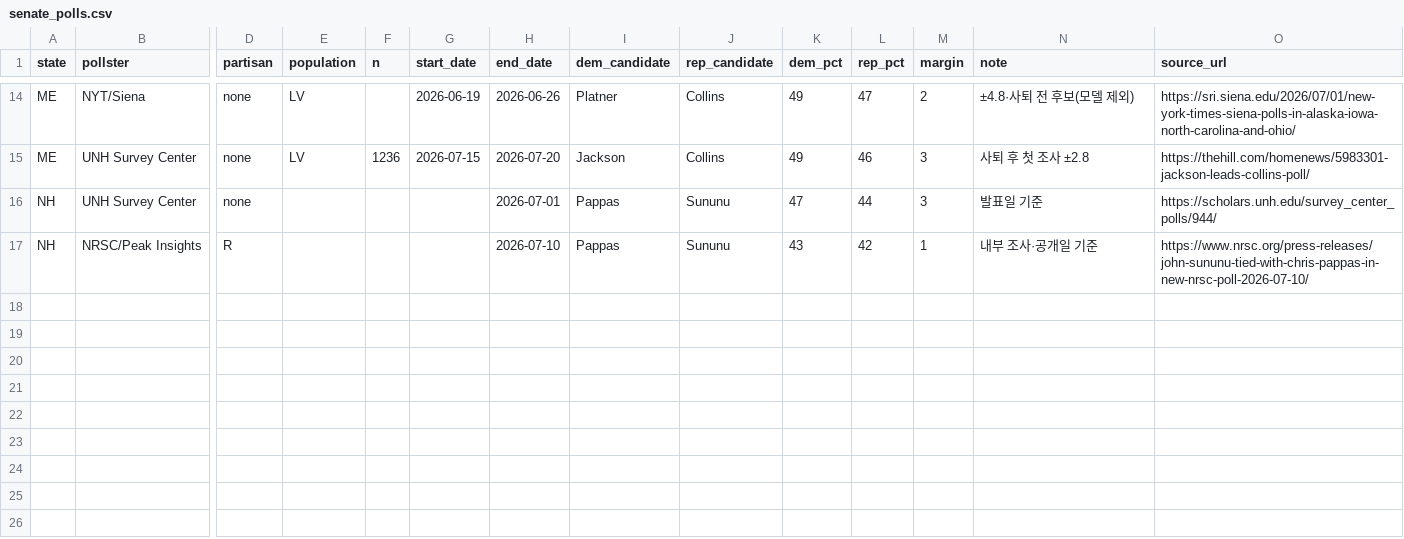
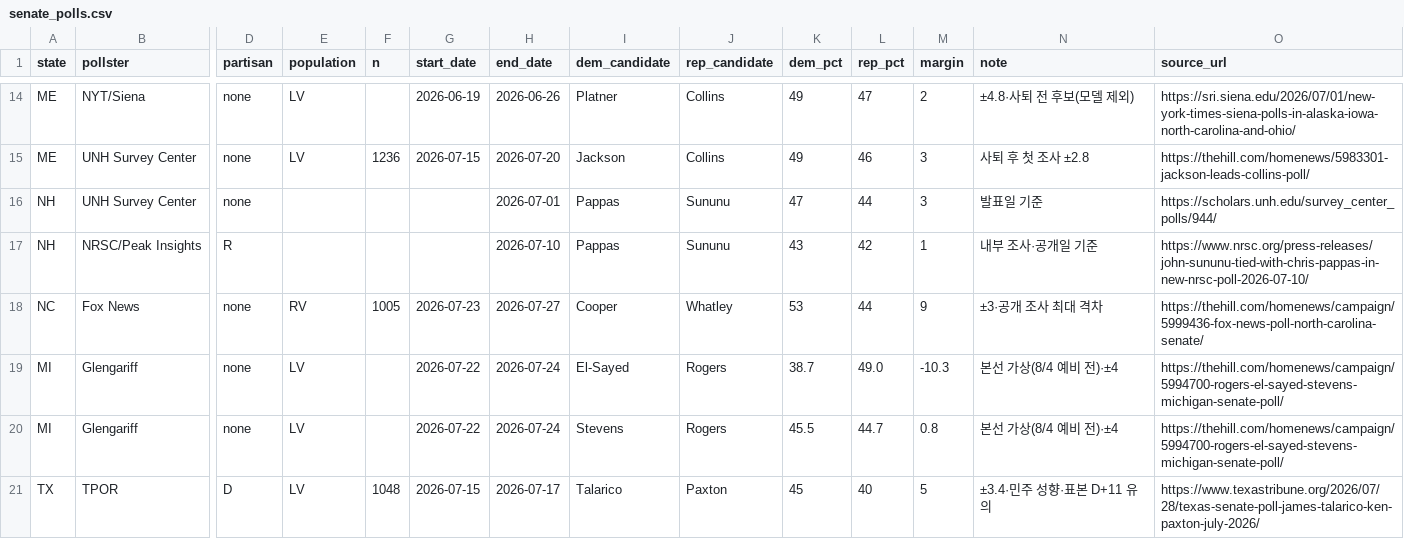
Before and after one commit to us-elections-2026/us-elections-2026.github.io, a CSV file: data/senate_polls.csv, drawn as a sheet; only a part is shown, gaps mark what is left out; rows hold the shown columns only; the diff names each change by its address in the sheet, - before the commit and + after, or states it on an @@ line.

Commit message:
주간 자동 발행: data·issue·standing 갱신 (2026-08-03)
publish_weekly.sh: FRED·FEC·KW 동기화 + 루틴 정규화분 포함. 원천 _NIS 주간.

```diff
--- a/data/senate_polls.csv
+++ b/data/senate_polls.csv
+row 18: NC | Fox News | none | RV | 1005 | 2026-07-23 | 2026-07-27 | Cooper | Whatley | 53 | 44 | 9 | ±3·공개 조사 최대 격차 | https://thehill.com/homenews/campaign/5999436-fox-news-poll-north-carolina-senate/
+row 19: MI | Glengariff | none | LV |  | 2026-07-22 | 2026-07-24 | El-Sayed | Rogers | 38.7 | 49.0 | -10.3 | 본선 가상(8/4 예비 전)·±4 | https://thehill.com/homenews/campaign/5994700-rogers-el-sayed-stevens-michigan-senate-poll/
+row 20: MI | Glengariff | none | LV |  | 2026-07-22 | 2026-07-24 | Stevens | Rogers | 45.5 | 44.7 | 0.8 | 본선 가상(8/4 예비 전)·±4 | https://thehill.com/homenews/campaign/5994700-rogers-el-sayed-stevens-michigan-senate-poll/
+row 21: TX | TPOR | D | LV | 1048 | 2026-07-15 | 2026-07-17 | Talarico | Paxton | 45 | 40 | 5 | ±3.4·민주 성향·표본 D+11 유의 | https://www.texastribune.org/2026/07/28/texas-senate-poll-james-talarico-ken-paxton-july-2026/
```
Also changed, not shown: 12 other files.
